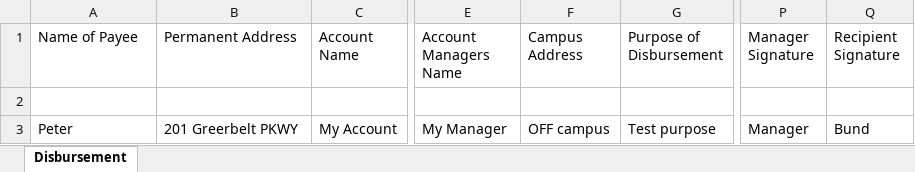
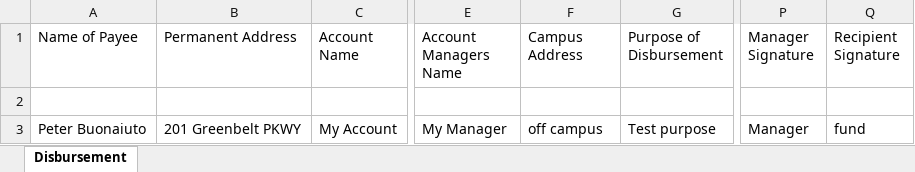
Before and after one commit to peterb2396/projects, an Excel workbook: python/pdf-manager/Disbursement.xlsx, sheet Disbursement, drawn as a sheet; only a part is shown, gaps mark what is left out; values as stored, in another font and other column widths than the file's, no borders; the diff names each change by its address in the sheet, - before the commit and + after, or states it on an @@ line.

```diff
--- a/python/pdf-manager/Disbursement.xlsx (sheet Disbursement)
+++ b/python/pdf-manager/Disbursement.xlsx (sheet Disbursement)
-A3 (Name of Payee): Peter
+A3 (Name of Payee): Peter Buonaiuto
-B3 (Permanent Address): 201 Greerbelt PKWY
+B3 (Permanent Address): 201 Greenbelt PKWY
-F3 (Campus Address): OFF campus
+F3 (Campus Address): off campus
-Q3 (Recipient Signature): Bund
+Q3 (Recipient Signature): fund
```
Also changed, not shown: python/pdf-manager/My Form.xlsx, 20 other files.
